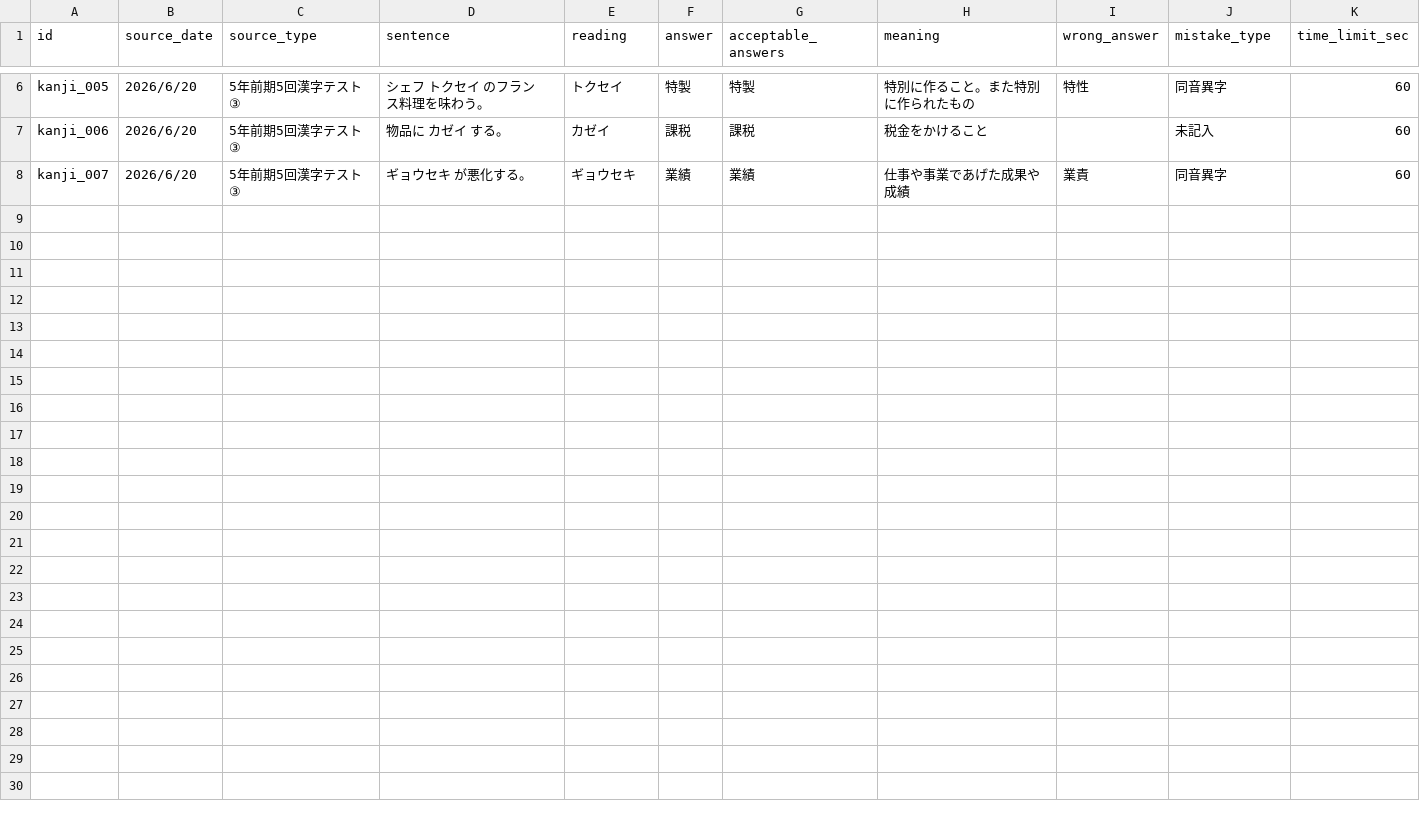
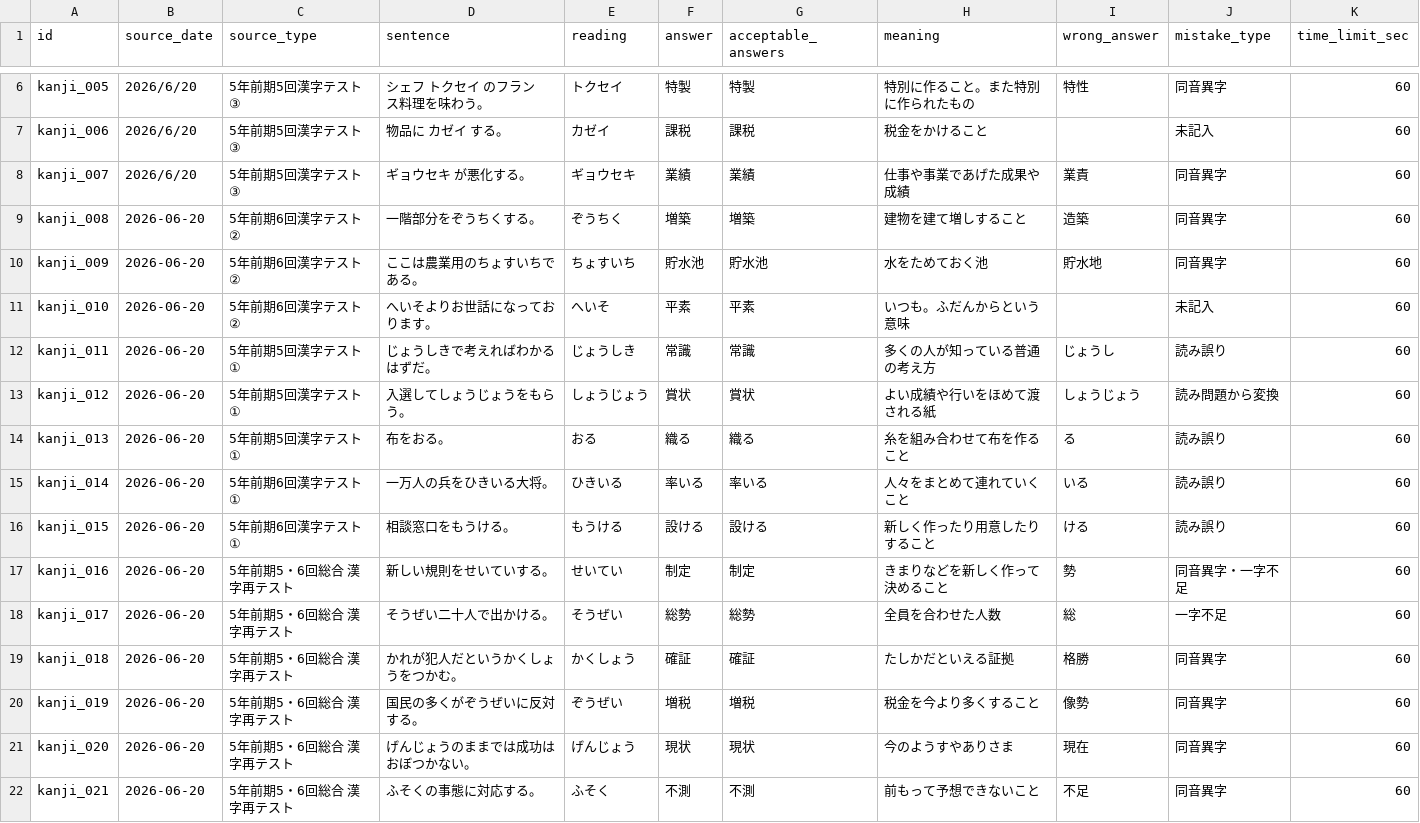
Before and after one commit to ur2cuter2/ur2cute, a CSV file: kanji-de-go/kanji-mistakes.csv, drawn as a sheet; only a part is shown, gaps mark what is left out.

```diff
--- a/kanji-de-go/kanji-mistakes.csv
+++ b/kanji-de-go/kanji-mistakes.csv
@@ -8 +8,15 @@ kanji_006,2026/6/20,5年前期5回漢字テスト③,物品に カゼイ する
 kanji_007,2026/6/20,5年前期5回漢字テスト③,ギョウセキ が悪化する。,ギョウセキ,業績,業績,仕事や事業であげた成果や成績,業責,同音異字,60
+kanji_008,2026-06-20,5年前期6回漢字テスト②,一階部分をぞうちくする。,ぞうちく,増築,増築,建物を建て増しすること,造築,同音異字,60
+kanji_009,2026-06-20,5年前期6回漢字テスト②,ここは農業用のちょすいちである。,ちょすいち,貯水池,貯水池,水をためておく池,貯水地,同音異字,60
+kanji_010,2026-06-20,5年前期6回漢字テスト②,へいそよりお世話になっております。,へいそ,平素,平素,いつも。ふだんからという意味,,未記入,60
+kanji_011,2026-06-20,5年前期5回漢字テスト①,じょうしきで考えればわかるはずだ。,じょうしき,常識,常識,多くの人が知っている普通の考え方,じょうし,読み誤り,60
+kanji_012,2026-06-20,5年前期5回漢字テスト①,入選してしょうじょうをもらう。,しょうじょう,賞状,賞状,よい成績や行いをほめて渡される紙,しょうじょう,読み問題から変換,60
+kanji_013,2026-06-20,5年前期5回漢字テスト①,布をおる。,おる,織る,織る,糸を組み合わせて布を作ること,る,読み誤り,60
+kanji_014,2026-06-20,5年前期6回漢字テスト①,一万人の兵をひきいる大将。,ひきいる,率いる,率いる,人々をまとめて連れていくこと,いる,読み誤り,60
+kanji_015,2026-06-20,5年前期6回漢字テスト①,相談窓口をもうける。,もうける,設ける,設ける,新しく作ったり用意したりすること,ける,読み誤り,60
+kanji_016,2026-06-20,5年前期5・6回総合 漢字再テスト,新しい規則をせいていする。,せいてい,制定,制定,きまりなどを新しく作って決めること,勢,同音異字・一字不足,60
+kanji_017,2026-06-20,5年前期5・6回総合 漢字再テスト,そうぜい二十人で出かける。,そうぜい,総勢,総勢,全員を合わせた人数,総,一字不足,60
+kanji_018,2026-06-20,5年前期5・6回総合 漢字再テスト,かれが犯人だというかくしょうをつかむ。,かくしょう,確証,確証,たしかだといえる証拠,格勝,同音異字,60
+kanji_019,2026-06-20,5年前期5・6回総合 漢字再テスト,国民の多くがぞうぜいに反対する。,ぞうぜい,増税,増税,税金を今より多くすること,像勢,同音異字,60
+kanji_020,2026-06-20,5年前期5・6回総合 漢字再テスト,げんじょうのままでは成功はおぼつかない。,げんじょう,現状,現状,今のようすやありさま,現在,同音異字,60
+kanji_021,2026-06-20,5年前期5・6回総合 漢字再テスト,ふそくの事態に対応する。,ふそく,不測,不測,前もって予想できないこと,不足,同音異字,60
```
Also changed, not shown: 3 other files.
